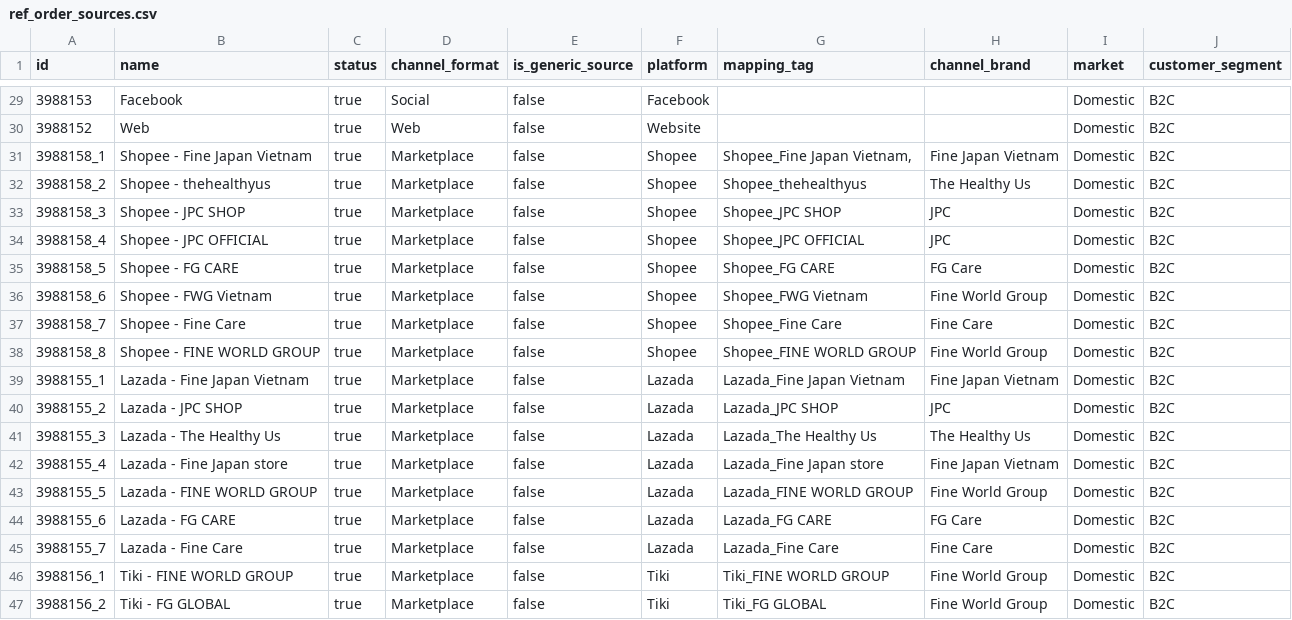
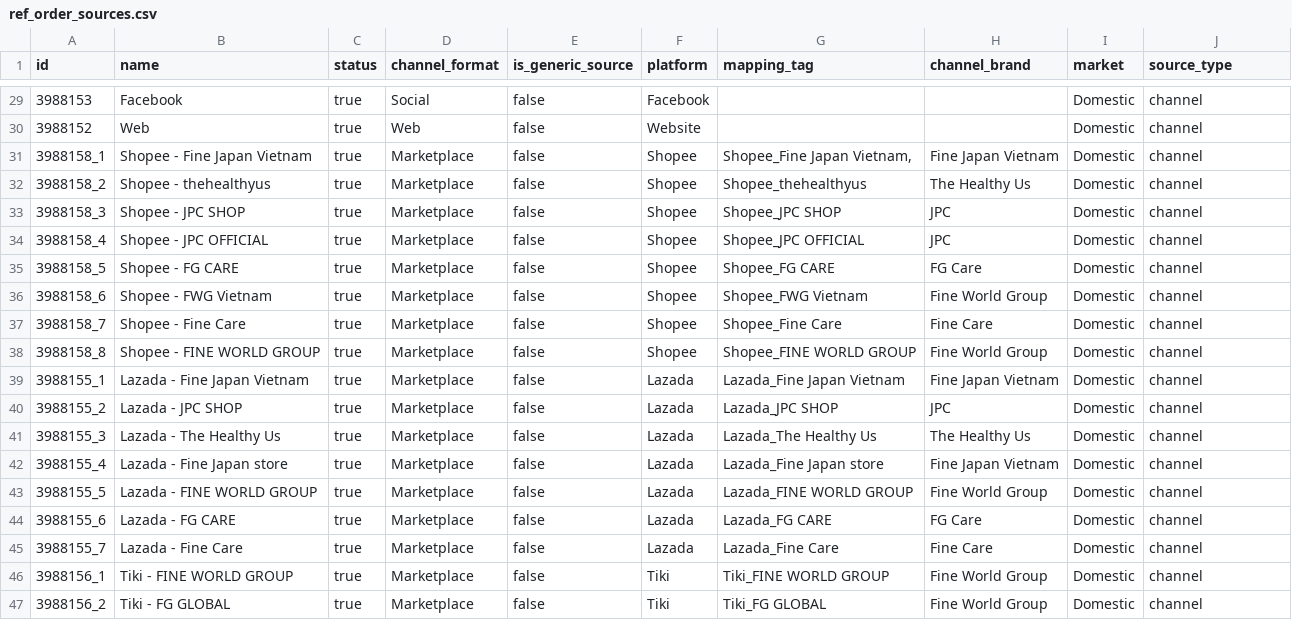
Before and after one commit to vantt/data-integration, a CSV file: transformation/seeds/ref_order_sources.csv, drawn as a sheet; only a part is shown, gaps mark what is left out; the diff covers the shown part only.

```diff
--- a/transformation/seeds/ref_order_sources.csv
+++ b/transformation/seeds/ref_order_sources.csv
@@ -1 +1 @@
-id,name,status,channel_format,is_generic_source,platform,mapping_tag,channel_brand,market,customer_segment
+id,name,status,channel_format,is_generic_source,platform,mapping_tag,channel_brand,market,source_type
@@ -29,19 +29,19 @@ id,name,status,channel_format,is_generic_source,platform,mapping_tag,channel_bra
-3988153,Facebook,true,Social,false,Facebook,,,Domestic,B2C
-3988152,Web,true,Web,false,Website,,,Domestic,B2C
-3988158_1,Shopee - Fine Japan Vietnam,true,Marketplace,false,Shopee,"Shopee_Fine Japan Vietnam,",Fine Japan Vietnam,Domestic,B2C
-3988158_2,Shopee - thehealthyus,true,Marketplace,false,Shopee,Shopee_thehealthyus,The Healthy Us,Domestic,B2C
-3988158_3,Shopee - JPC SHOP,true,Marketplace,false,Shopee,Shopee_JPC SHOP,JPC,Domestic,B2C
-3988158_4,Shopee - JPC OFFICIAL,true,Marketplace,false,Shopee,Shopee_JPC OFFICIAL,JPC,Domestic,B2C
-3988158_5,Shopee - FG CARE,true,Marketplace,false,Shopee,Shopee_FG CARE,FG Care,Domestic,B2C
-3988158_6,Shopee - FWG Vietnam,true,Marketplace,false,Shopee,Shopee_FWG Vietnam,Fine World Group,Domestic,B2C
-3988158_7,Shopee - Fine Care,true,Marketplace,false,Shopee,Shopee_Fine Care,Fine Care,Domestic,B2C
-3988158_8,Shopee - FINE WORLD GROUP,true,Marketplace,false,Shopee,Shopee_FINE WORLD GROUP,Fine World Group,Domestic,B2C
-3988155_1,Lazada - Fine Japan Vietnam,true,Marketplace,false,Lazada,Lazada_Fine Japan Vietnam,Fine Japan Vietnam,Domestic,B2C
-3988155_2,Lazada - JPC SHOP,true,Marketplace,false,Lazada,Lazada_JPC SHOP,JPC,Domestic,B2C
-3988155_3,Lazada - The Healthy Us,true,Marketplace,false,Lazada,Lazada_The Healthy Us,The Healthy Us,Domestic,B2C
-3988155_4,Lazada - Fine Japan store,true,Marketplace,false,Lazada,Lazada_Fine Japan store,Fine Japan Vietnam,Domestic,B2C
-3988155_5,Lazada - FINE WORLD GROUP,true,Marketplace,false,Lazada,Lazada_FINE WORLD GROUP,Fine World Group,Domestic,B2C
-3988155_6,Lazada - FG CARE,true,Marketplace,false,Lazada,Lazada_FG CARE,FG Care,Domestic,B2C
-3988155_7,Lazada - Fine Care,true,Marketplace,false,Lazada,Lazada_Fine Care,Fine Care,Domestic,B2C
-3988156_1,Tiki - FINE WORLD GROUP,true,Marketplace,false,Tiki,Tiki_FINE WORLD GROUP,Fine World Group,Domestic,B2C
-3988156_2,Tiki - FG GLOBAL,true,Marketplace,false,Tiki,Tiki_FG GLOBAL,Fine World Group,Domestic,B2C
+3988153,Facebook,true,Social,false,Facebook,,,Domestic,channel
+3988152,Web,true,Web,false,Website,,,Domestic,channel
+3988158_1,Shopee - Fine Japan Vietnam,true,Marketplace,false,Shopee,"Shopee_Fine Japan Vietnam,",Fine Japan Vietnam,Domestic,channel
+3988158_2,Shopee - thehealthyus,true,Marketplace,false,Shopee,Shopee_thehealthyus,The Healthy Us,Domestic,channel
+3988158_3,Shopee - JPC SHOP,true,Marketplace,false,Shopee,Shopee_JPC SHOP,JPC,Domestic,channel
+3988158_4,Shopee - JPC OFFICIAL,true,Marketplace,false,Shopee,Shopee_JPC OFFICIAL,JPC,Domestic,channel
+3988158_5,Shopee - FG CARE,true,Marketplace,false,Shopee,Shopee_FG CARE,FG Care,Domestic,channel
+3988158_6,Shopee - FWG Vietnam,true,Marketplace,false,Shopee,Shopee_FWG Vietnam,Fine World Group,Domestic,channel
+3988158_7,Shopee - Fine Care,true,Marketplace,false,Shopee,Shopee_Fine Care,Fine Care,Domestic,channel
+3988158_8,Shopee - FINE WORLD GROUP,true,Marketplace,false,Shopee,Shopee_FINE WORLD GROUP,Fine World Group,Domestic,channel
+3988155_1,Lazada - Fine Japan Vietnam,true,Marketplace,false,Lazada,Lazada_Fine Japan Vietnam,Fine Japan Vietnam,Domestic,channel
+3988155_2,Lazada - JPC SHOP,true,Marketplace,false,Lazada,Lazada_JPC SHOP,JPC,Domestic,channel
+3988155_3,Lazada - The Healthy Us,true,Marketplace,false,Lazada,Lazada_The Healthy Us,The Healthy Us,Domestic,channel
+3988155_4,Lazada - Fine Japan store,true,Marketplace,false,Lazada,Lazada_Fine Japan store,Fine Japan Vietnam,Domestic,channel
+3988155_5,Lazada - FINE WORLD GROUP,true,Marketplace,false,Lazada,Lazada_FINE WORLD GROUP,Fine World Group,Domestic,channel
+3988155_6,Lazada - FG CARE,true,Marketplace,false,Lazada,Lazada_FG CARE,FG Care,Domestic,channel
+3988155_7,Lazada - Fine Care,true,Marketplace,false,Lazada,Lazada_Fine Care,Fine Care,Domestic,channel
+3988156_1,Tiki - FINE WORLD GROUP,true,Marketplace,false,Tiki,Tiki_FINE WORLD GROUP,Fine World Group,Domestic,channel
+3988156_2,Tiki - FG GLOBAL,true,Marketplace,false,Tiki,Tiki_FG GLOBAL,Fine World Group,Domestic,channel
```
Also changed, not shown: 27 edited cells elsewhere in this file, 39 other files.
